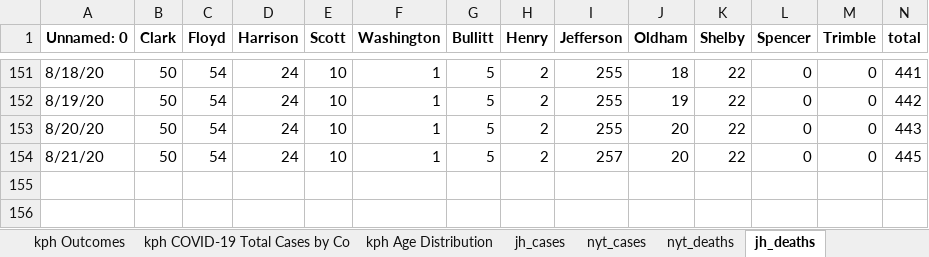
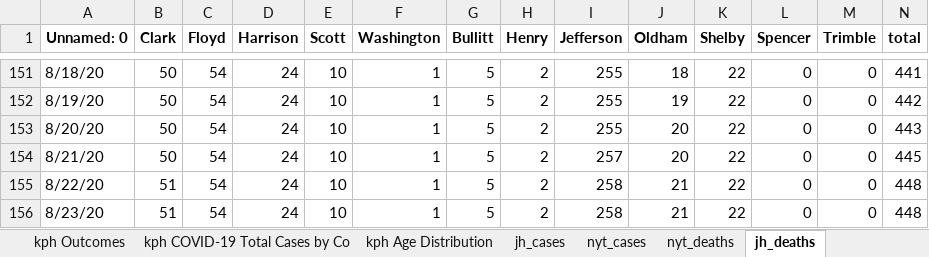
Before and after one commit to edjanalytics/covid-sot-data, an Excel workbook: full_data.xlsx, sheet jh_deaths, drawn as a sheet; only a part is shown, gaps mark what is left out; values as stored, in another font and other column widths than the file's, no borders; rows hold the shown columns only; the diff names each change by its address in the sheet, - before the commit and + after, or states it on an @@ line.

```diff
--- a/full_data.xlsx (sheet jh_deaths)
+++ b/full_data.xlsx (sheet jh_deaths)
+row 155: 8/22/20 | 51 | 54 | 24 | 10 | 1 | 5 | 2 | 258 | 21 | 22 | 0 | 0 | 448
+row 156: 8/23/20 | 51 | 54 | 24 | 10 | 1 | 5 | 2 | 258 | 21 | 22 | 0 | 0 | 448
```
Also changed, not shown: sheet kph COVID-19 Deaths by County, sheet kph COVID-19 New Cases by Coun, sheet kph COVID-19 Total Cases by Co, sheet indiana_age, sheet nyt_deaths, sheet nyt_cases, 12 more sheets.
